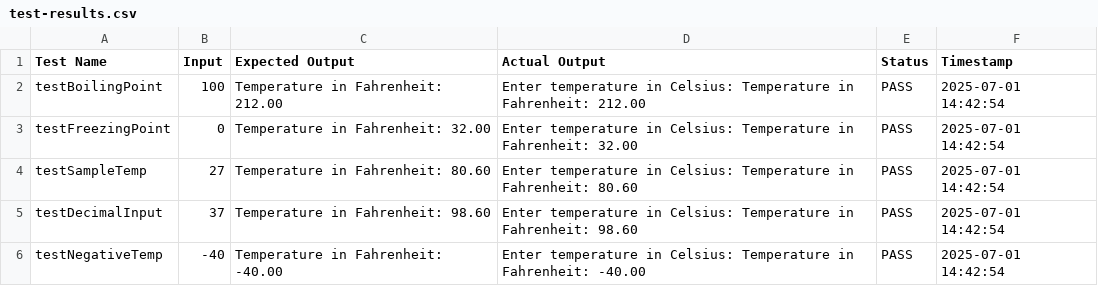
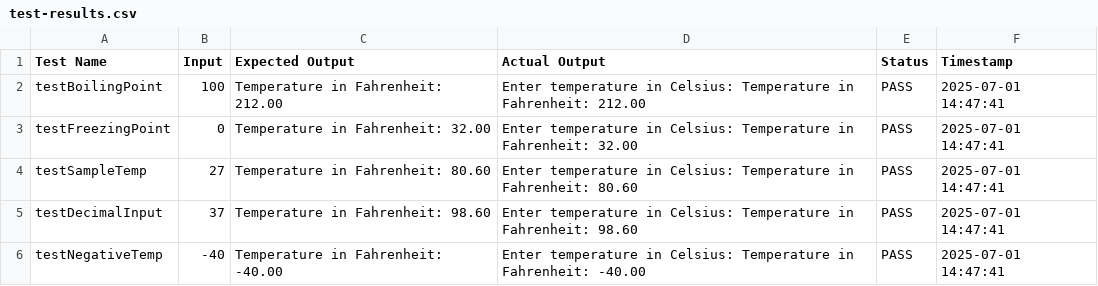
Before and after one commit to mnljm/FECP5-Java-Lab1, a CSV file: test-results.csv, drawn as a sheet.

```diff
--- a/test-results.csv
+++ b/test-results.csv
@@ -1,6 +1,6 @@
 Test Name,Input,Expected Output,Actual Output,Status,Timestamp
-"testBoilingPoint","100","Temperature in Fahrenheit: 212.00","Enter temperature in Celsius: Temperature in Fahrenheit: 212.00","PASS","2025-07-01 14:42:54"
-"testFreezingPoint","0","Temperature in Fahrenheit: 32.00","Enter temperature in Celsius: Temperature in Fahrenheit: 32.00","PASS","2025-07-01 14:42:54"
-"testSampleTemp","27","Temperature in Fahrenheit: 80.60","Enter temperature in Celsius: Temperature in Fahrenheit: 80.60","PASS","2025-07-01 14:42:54"
-"testDecimalInput","37","Temperature in Fahrenheit: 98.60","Enter temperature in Celsius: Temperature in Fahrenheit: 98.60","PASS","2025-07-01 14:42:54"
-"testNegativeTemp","-40","Temperature in Fahrenheit: -40.00","Enter temperature in Celsius: Temperature in Fahrenheit: -40.00","PASS","2025-07-01 14:42:54"
+"testBoilingPoint","100","Temperature in Fahrenheit: 212.00","Enter temperature in Celsius: Temperature in Fahrenheit: 212.00","PASS","2025-07-01 14:47:41"
+"testFreezingPoint","0","Temperature in Fahrenheit: 32.00","Enter temperature in Celsius: Temperature in Fahrenheit: 32.00","PASS","2025-07-01 14:47:41"
+"testSampleTemp","27","Temperature in Fahrenheit: 80.60","Enter temperature in Celsius: Temperature in Fahrenheit: 80.60","PASS","2025-07-01 14:47:41"
+"testDecimalInput","37","Temperature in Fahrenheit: 98.60","Enter temperature in Celsius: Temperature in Fahrenheit: 98.60","PASS","2025-07-01 14:47:41"
+"testNegativeTemp","-40","Temperature in Fahrenheit: -40.00","Enter temperature in Celsius: Temperature in Fahrenheit: -40.00","PASS","2025-07-01 14:47:41"
```
Also changed, not shown: 1 other file.
